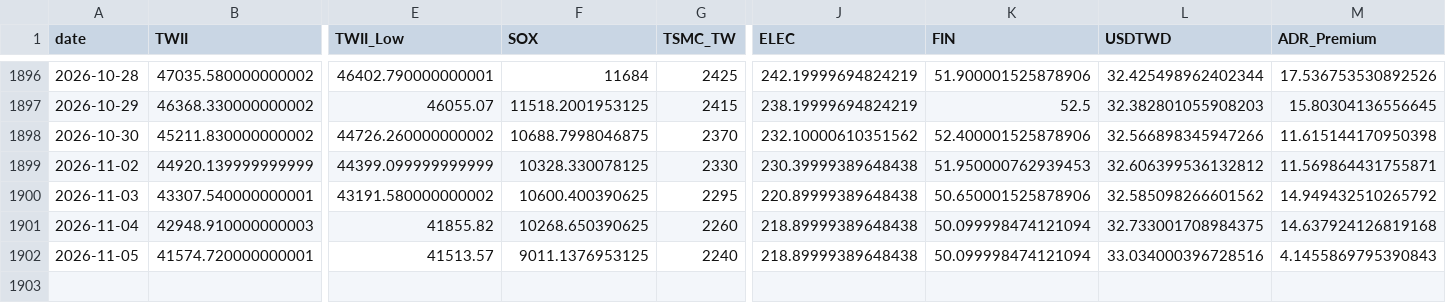
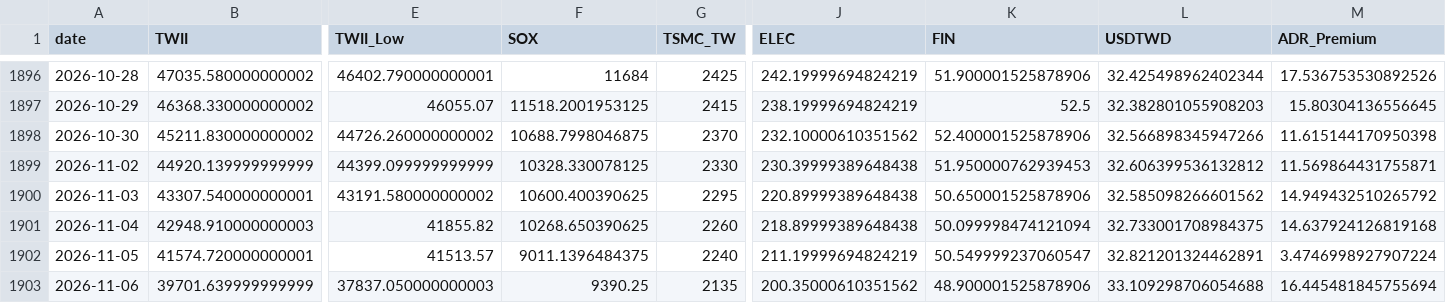
Before and after one commit to soldier86100-ai/TWII_STOCK, a CSV file: cache/market_data_cache.csv, drawn as a sheet; only a part is shown, gaps mark what is left out; rows hold the shown columns only; the diff names each change by its address in the sheet, - before the commit and + after, or states it on an @@ line.

```diff
--- a/cache/market_data_cache.csv
+++ b/cache/market_data_cache.csv
-F1902 (SOX): 9011.1376953125
+F1902 (SOX): 9011.1396484375
-J1902 (ELEC): 218.89999389648438
+J1902 (ELEC): 211.19999694824219
-K1902 (FIN): 50.099998474121094
+K1902 (FIN): 50.549999237060547
-L1902 (USDTWD): 33.034000396728516
+L1902 (USDTWD): 32.821201324462891
-M1902 (ADR_Premium): 4.1455869795390843
+M1902 (ADR_Premium): 3.4746998927907224
+row 1903: 2026-11-06 | 39701.639999999999 | 37837.050000000003 | 9390.25 | 2135 | 200.35000610351562 | 48.900001525878906 | 33.109298706054688 | 16.445481845755694
```
Also changed, not shown: cache/signal_cache.csv.
